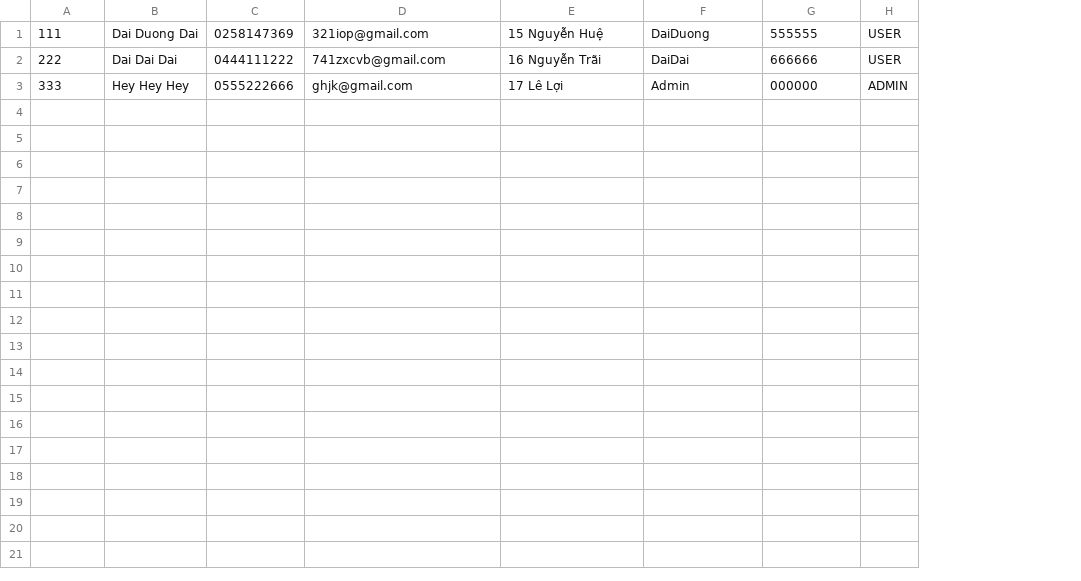
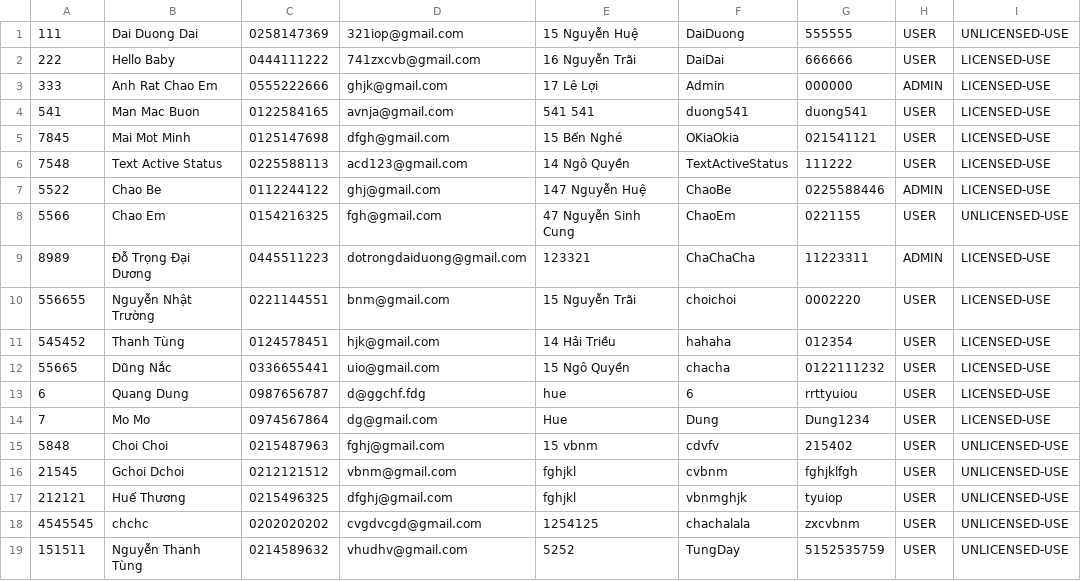
Before and after one commit to dtdaiduong/cs2-coffee-manager, a CSV file: CS2/data/users.csv, drawn as a sheet; removed rows and columns are numbered as before the commit, all else as after; the diff names each change by its address in the sheet, - before the commit and + after, or states it on an @@ line.

```diff
--- a/CS2/data/users.csv
+++ b/CS2/data/users.csv
-column B, rows 1-3: Dai Duong Dai | Dai Dai Dai | Hey Hey Hey
+column B, rows 1-3: Dai Duong Dai | Hello Baby | Anh Rat Chao Em
+column I, rows 1-3: UNLICENSED-USE | LICENSED-USE | LICENSED-USE
+row 4: 541 | Man Mac Buon | 0122584165 | avnja@gmail.com | 541 541 | duong541 | duong541 | USER | LICENSED-USE
+row 5: 7845 | Mai Mot Minh | 0125147698 | dfgh@gmail.com | 15 Bến Nghé | OKiaOkia | 021541121 | USER | LICENSED-USE
+row 6: 7548 | Text Active Status | 0225588113 | acd123@gmail.com | 14 Ngô Quyền | TextActiveStatus | 111222 | USER | LICENSED-USE
+row 7: 5522 | Chao Be | 0112244122 | ghj@gmail.com | 147 Nguyễn Huệ | ChaoBe | 0225588446 | ADMIN | LICENSED-USE
+row 8: 5566 | Chao Em | 0154216325 | fgh@gmail.com | 47 Nguyễn Sinh Cung | ChaoEm | 0221155 | USER | UNLICENSED-USE
+row 9: 8989 | Đỗ Trọng Đại Dương | 0445511223 | dotrongdaiduong@gmail.com | 123321 | ChaChaCha | 11223311 | ADMIN | LICENSED-USE
+row 10: 556655 | Nguyễn Nhật Trường | 0221144551 | bnm@gmail.com | 15 Nguyễn Trãi | choichoi | 0002220 | USER | LICENSED-USE
+row 11: 545452 | Thanh Tùng | 0124578451 | hjk@gmail.com | 14 Hải Triều | hahaha | 012354 | USER | LICENSED-USE
+row 12: 55665 | Dũng Nắc | 0336655441 | uio@gmail.com | 15 Ngô Quyền | chacha | 0122111232 | USER | LICENSED-USE
+row 13: 6 | Quang Dung | 0987656787 | d@ggchf.fdg | hue | 6 | rrttyuiou | USER | LICENSED-USE
+row 14: 7 | Mo Mo | 0974567864 | dg@gmail.com | Hue | Dung | Dung1234 | USER | LICENSED-USE
+row 15: 5848 | Choi Choi | 0215487963 | fghj@gmail.com | 15 vbnm | cdvfv | 215402 | USER | UNLICENSED-USE
+row 16: 21545 | Gchoi Dchoi | 0212121512 | vbnm@gmail.com | fghjkl | cvbnm | fghjklfgh | USER | UNLICENSED-USE
+row 17: 212121 | Huế Thương | 0215496325 | dfghj@gmail.com | fghjkl | vbnmghjk | tyuiop | USER | UNLICENSED-USE
+row 18: 4545545 | chchc | 0202020202 | cvgdvcgd@gmail.com | 1254125 | chachalala | zxcvbnm | USER | UNLICENSED-USE
+row 19: 151511 | Nguyễn Thanh Tùng | 0214589632 | vhudhv@gmail.com | 5252 | TungDay | 5152535759 | USER | UNLICENSED-USE
```
Also changed, not shown: CS2/data/drinks.csv, 55 other files.
